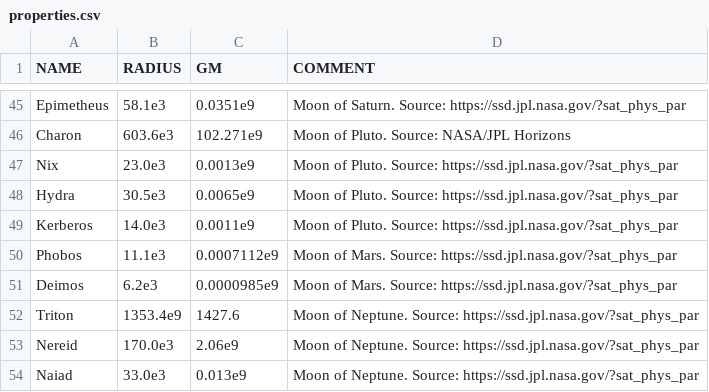
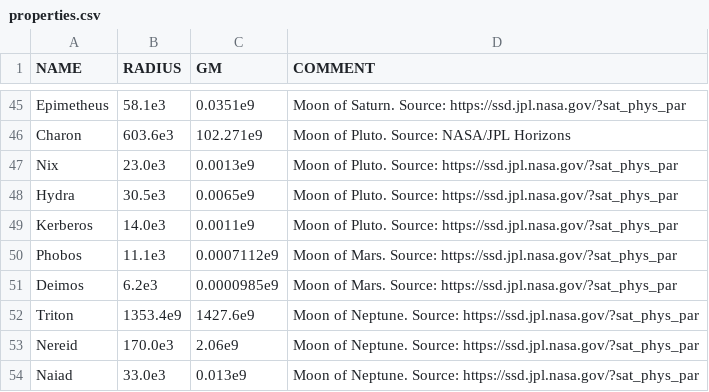
Before and after one commit to madsmh/Orbit-Cpp, a CSV file: physical_properties/properties.csv, drawn as a sheet; only a part is shown, gaps mark what is left out; the diff covers the shown part only.

```diff
--- a/physical_properties/properties.csv
+++ b/physical_properties/properties.csv
@@ -51,3 +51,3 @@ Phobos, 11.1e3, 0.0007112e9, "Moon of Mars. Source: https://ssd.jpl.nasa.gov/?sa
 Deimos, 6.2e3, 0.0000985e9, "Moon of Mars. Source: https://ssd.jpl.nasa.gov/?sat_phys_par",
-Triton, 1353.4e9, 1427.6, "Moon of Neptune. Source: https://ssd.jpl.nasa.gov/?sat_phys_par",
+Triton, 1353.4e9, 1427.6e9, "Moon of Neptune. Source: https://ssd.jpl.nasa.gov/?sat_phys_par",
 Nereid, 170.0e3, 2.06e9, "Moon of Neptune. Source: https://ssd.jpl.nasa.gov/?sat_phys_par",
```
Also changed, not shown: 6 added rows, 1 removed row, 1 moved row and 4 edited cells elsewhere in this file.
